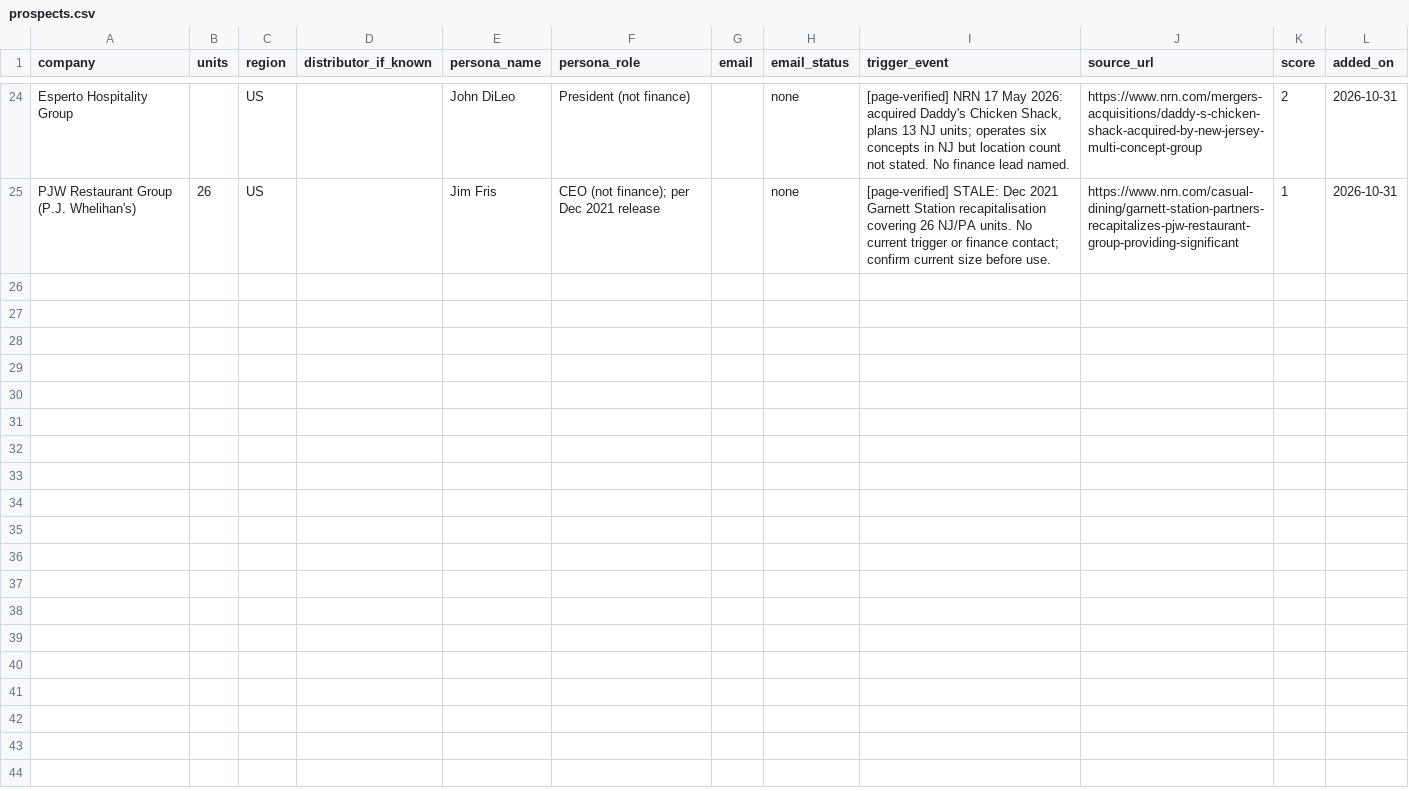
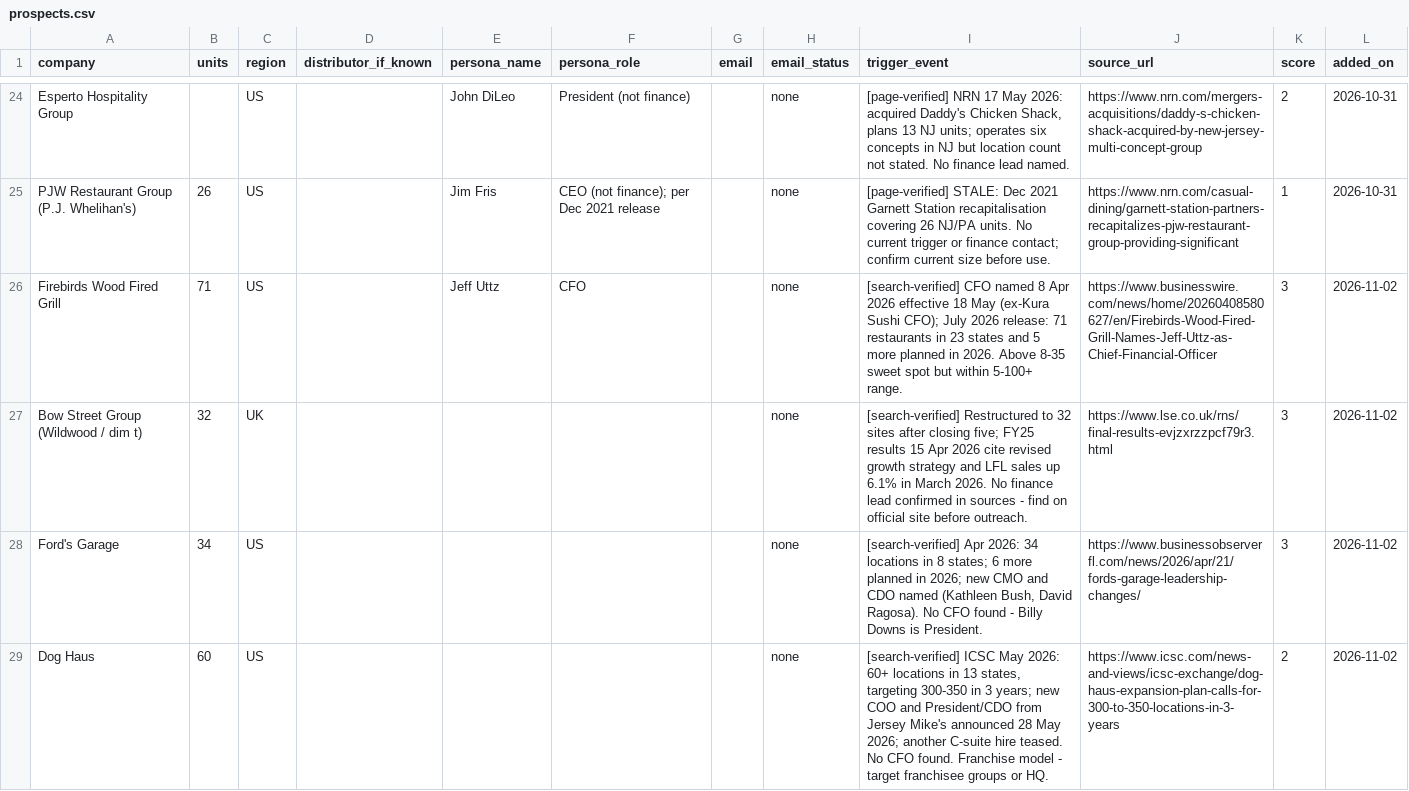
Before and after one commit to josephb972/TenBreads-marketing, a CSV file: marketing/prospects.csv, drawn as a sheet; only a part is shown, gaps mark what is left out; the diff covers the shown part only; the diff names each change by its address in the sheet, - before the commit and + after, or states it on an @@ line.

```diff
--- a/marketing/prospects.csv
+++ b/marketing/prospects.csv
+row 26: Firebirds Wood Fired Grill | 71 | US |  | Jeff Uttz | CFO |  | none | [search-verified] CFO named 8 Apr 2026 effective 18 May (ex-Kura Sushi CFO); July 2026 release: 71 restaurants in 23 states and 5 more planned in 2026. Above 8-35 sweet spot but within 5-100+ range. | https://www.businesswire.com/news/home/20260408580627/en/Firebirds-Wood-Fired-Grill-Names-Jeff-Uttz-as-Chief-Financial-Officer | 3 | 2026-11-02
+row 27: Bow Street Group (Wildwood / dim t) | 32 | UK |  |  |  |  | none | [search-verified] Restructured to 32 sites after closing five; FY25 results 15 Apr 2026 cite revised growth strategy and LFL sales up 6.1% in March 2026. No finance lead confirmed in sources - find on official site before outreach. | https://www.lse.co.uk/rns/final-results-evjzxrzzpcf79r3.html | 3 | 2026-11-02
+row 28: Ford's Garage | 34 | US |  |  |  |  | none | [search-verified] Apr 2026: 34 locations in 8 states; 6 more planned in 2026; new CMO and CDO named (Kathleen Bush, David Ragosa). No CFO found - Billy Downs is President. | https://www.businessobserverfl.com/news/2026/apr/21/fords-garage-leadership-changes/ | 3 | 2026-11-02
+row 29: Dog Haus | 60 | US |  |  |  |  | none | [search-verified] ICSC May 2026: 60+ locations in 13 states, targeting 300-350 in 3 years; new COO and President/CDO from Jersey Mike's announced 28 May 2026; another C-suite hire teased. No CFO found. Franchise model - target franchisee groups or HQ. | https://www.icsc.com/news-and-views/icsc-exchange/dog-haus-expansion-plan-calls-for-300-to-350-locations-in-3-years | 2 | 2026-11-02
```
Also changed, not shown: 4 added rows elsewhere in this file.
